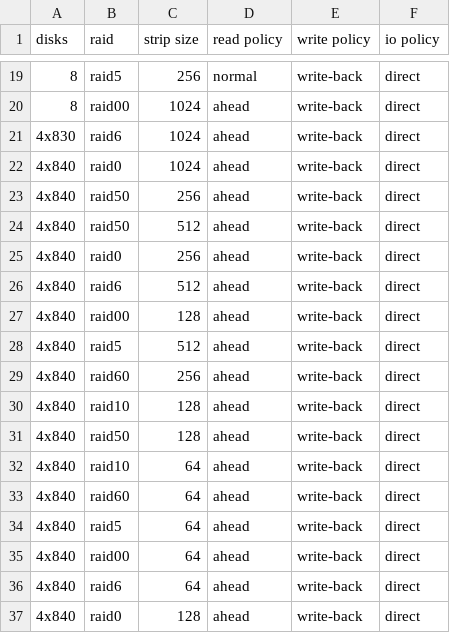
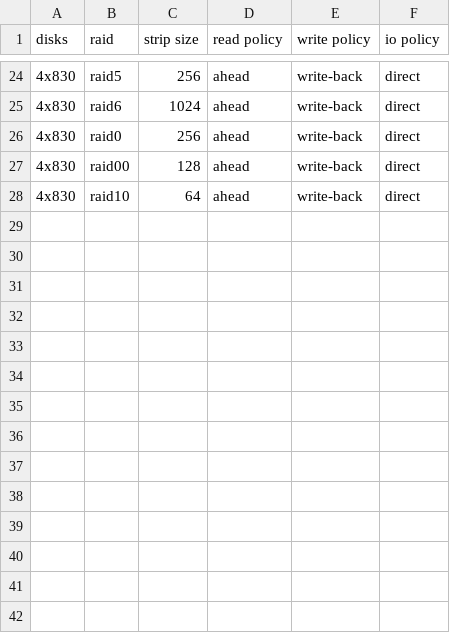
Before and after one commit to dnuffer/raidopt, a CSV file: experiments.csv, drawn as a sheet; only a part is shown, gaps mark what is left out; the diff covers the shown part only.

```diff
--- a/experiments.csv
+++ b/experiments.csv
@@ -19,19 +24,5 @@ disks,raid,strip size,read policy,write policy,io policy
-8,raid5,256,normal,write-back,direct
-8,raid00,1024,ahead,write-back,direct
+4x830,raid5,256,ahead,write-back,direct
 4x830,raid6,1024,ahead,write-back,direct
-4x840,raid0,1024,ahead,write-back,direct
-4x840,raid50,256,ahead,write-back,direct
-4x840,raid50,512,ahead,write-back,direct
-4x840,raid0,256,ahead,write-back,direct
-4x840,raid6,512,ahead,write-back,direct
-4x840,raid00,128,ahead,write-back,direct
-4x840,raid5,512,ahead,write-back,direct
-4x840,raid60,256,ahead,write-back,direct
-4x840,raid10,128,ahead,write-back,direct
-4x840,raid50,128,ahead,write-back,direct
-4x840,raid10,64,ahead,write-back,direct
-4x840,raid60,64,ahead,write-back,direct
-4x840,raid5,64,ahead,write-back,direct
-4x840,raid00,64,ahead,write-back,direct
-4x840,raid6,64,ahead,write-back,direct
-4x840,raid0,128,ahead,write-back,direct
+4x830,raid0,256,ahead,write-back,direct
+4x830,raid00,128,ahead,write-back,direct
+4x830,raid10,64,ahead,write-back,direct
```
Also changed, not shown: 6 added rows, 1 removed row and 26 edited cells elsewhere in this file, 1 other file.
